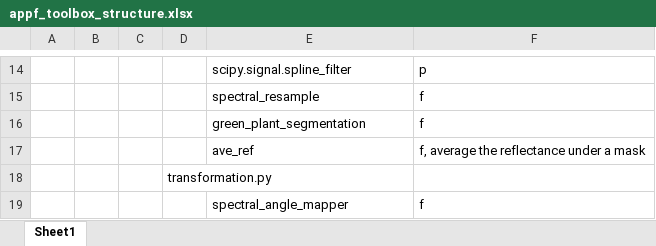
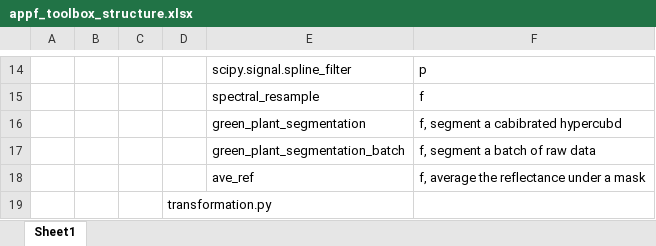
Before and after one commit to Harwis/appf_toolbox, an Excel workbook: appf_toolbox_structure.xlsx, sheet Sheet1, drawn as a sheet; only a part is shown, gaps mark what is left out; the shorter side is filled out with more unchanged rows; values as stored, in another font and other column widths than the file's, no borders; the diff names each change by its address in the sheet, - before the commit and + after, or states it on an @@ line.

Commit message:
gree_crop_segmentation updated.

```diff
--- a/appf_toolbox_structure.xlsx (sheet Sheet1)
+++ b/appf_toolbox_structure.xlsx (sheet Sheet1)
-F16: f
+F16: f, segment a cabibrated hypercubd
+row 17:  |  |  |  | green_plant_segmentation_batch | f, segment a batch of raw data
```
Also changed, not shown: 9 other files.
